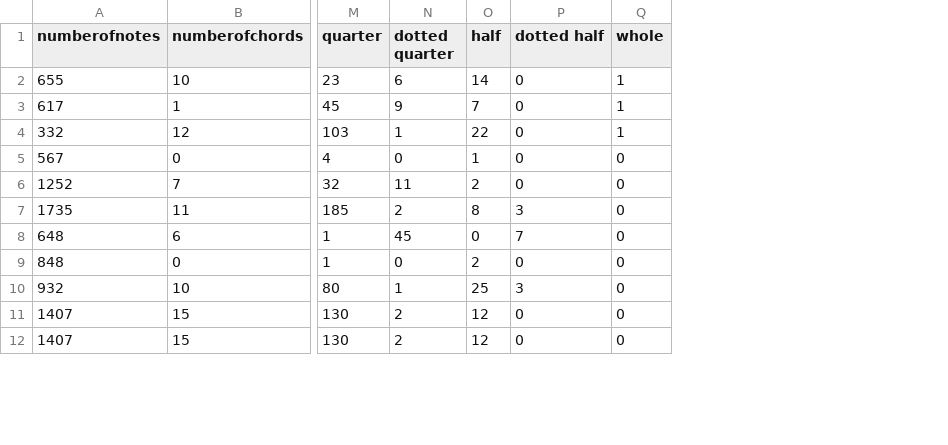
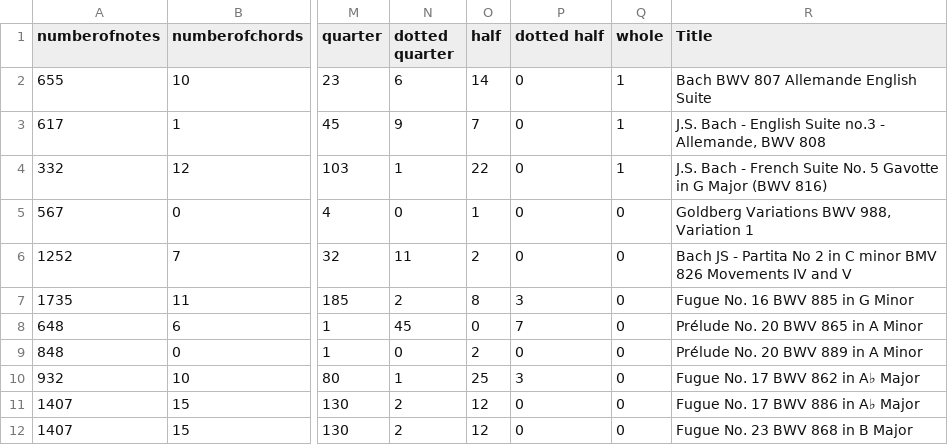
Before and after one commit to mellenss/pianocompetitionpredictions, a CSV file: Difficulty_Metric_Sample.csv, drawn as a sheet; only a part is shown, gaps mark what is left out; the diff names each change by its address in the sheet, - before the commit and + after, or states it on an @@ line.

Commit message:
Difficult Metric Sample is in!!!!!

```diff
--- a/Difficulty_Metric_Sample.csv
+++ b/Difficulty_Metric_Sample.csv
+column R (Title), rows 2-12: Bach BWV 807 Allemande English Suite | J.S. Bach - English Suite no.3 - Allemande, BWV 808 | J.S. Bach - French Suite No. 5 Gavotte in G Major (BWV 816) | Goldberg Variations BWV 988, Variation 1 | Bach JS - Partita No 2 in C minor BMV 826 Movements IV and V | Fugue No. 16 BWV 885 in G Minor | Prélude No. 20 BWV 865 in A Minor | Prélude No. 20 BWV 889 in A Minor | Fugue No. 17 BWV 862 in A♭ Major | Fugue No. 17 BWV 886 in A♭ Major | Fugue No. 23 BWV 868 in B Major
```
Also changed, not shown: 1 other file.
